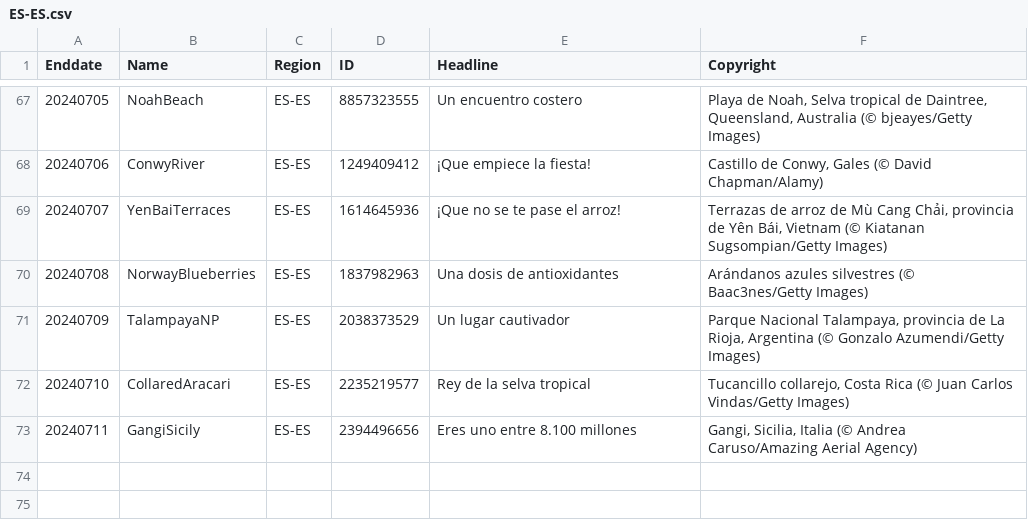
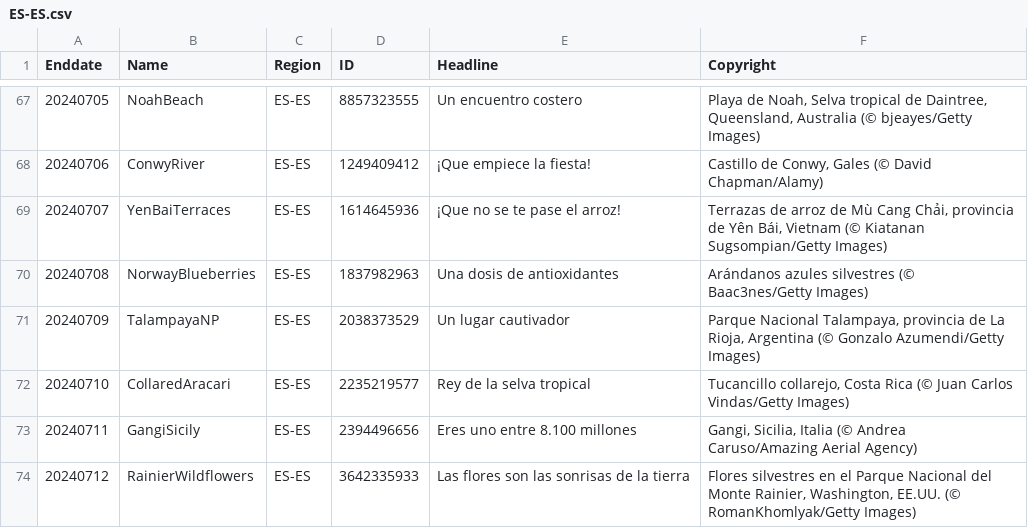
Before and after one commit to tauyoungsama/imageArchive, a CSV file: metadata/ES-ES.csv, drawn as a sheet; only a part is shown, gaps mark what is left out; the diff names each change by its address in the sheet, - before the commit and + after, or states it on an @@ line.

```diff
--- a/metadata/ES-ES.csv
+++ b/metadata/ES-ES.csv
+row 74: 20240712 | RainierWildflowers | ES-ES | 3642335933 | Las flores son las sonrisas de la tierra | Flores silvestres en el Parque Nacional del Monte Rainier, Washington, EE.UU. (© RomanKhomlyak/Getty Images)
```
Also changed, not shown: metadata/DE-DE.csv, metadata/EN-GB.csv, 10 other files.
